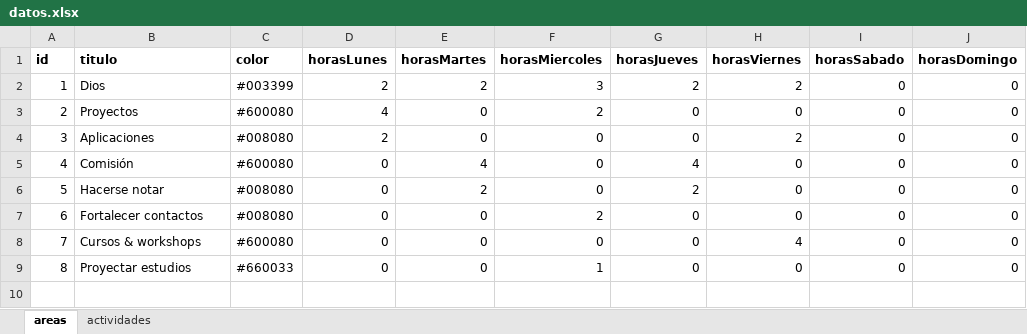
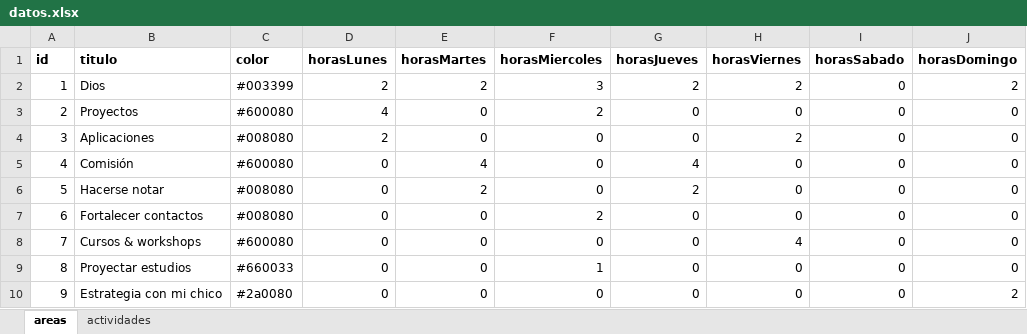
Before and after one commit to alorozco22/tracker-dani, an Excel workbook: db/datos.xlsx, sheet areas, drawn as a sheet; values as stored, in another font and other column widths than the file's, no borders; the diff names each change by its address in the sheet, - before the commit and + after, or states it on an @@ line.

```diff
--- a/db/datos.xlsx (sheet areas)
+++ b/db/datos.xlsx (sheet areas)
-J2 (horasDomingo): 0
+J2 (horasDomingo): 2
+row 10: 9 | Estrategia con mi chico | #2a0080 | 0 | 0 | 0 | 0 | 0 | 0 | 2
```
Also changed, not shown: sheet actividades, 5 other files.
